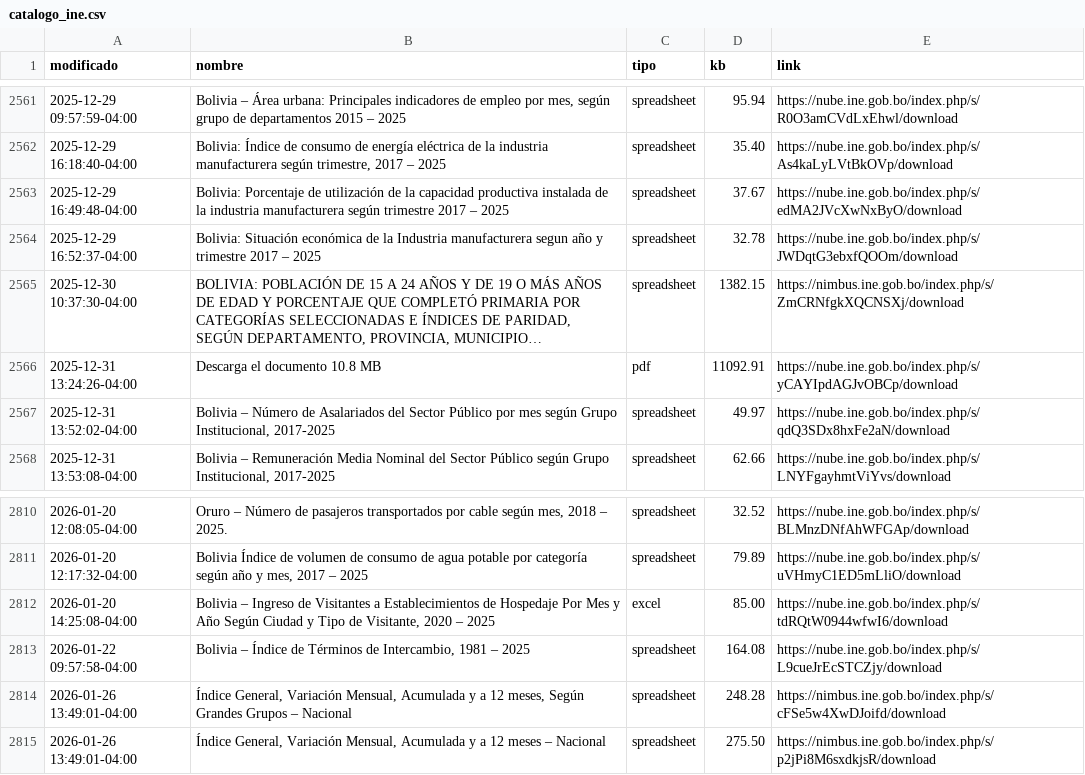
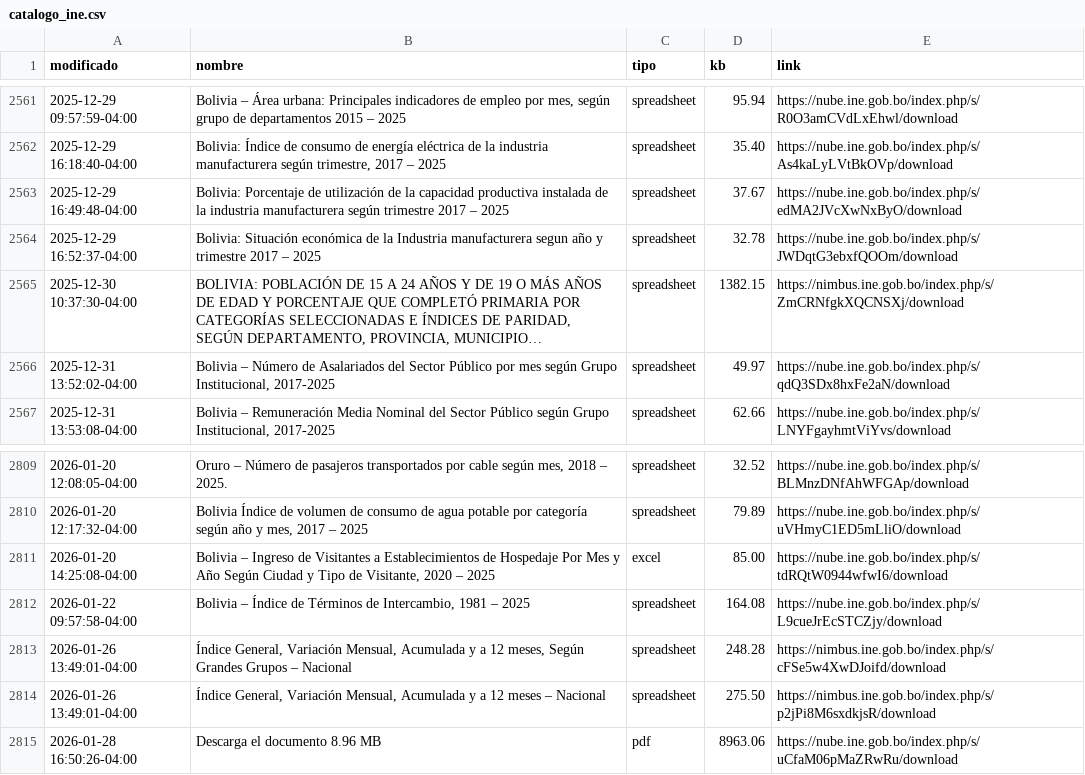
Before and after one commit to mauforonda/catalogo-ine, a CSV file: catalogo_ine.csv, drawn as a sheet; only a part is shown, gaps mark what is left out; long unchanged cells end in …; removed rows and columns are numbered as before the commit, all else as after; the diff names each change by its address in the sheet, - before the commit and + after, or states it on an @@ line.

```diff
--- a/catalogo_ine.csv
+++ b/catalogo_ine.csv
-row 2566: 2025-12-31 13:24:26-04:00 | Descarga el documento 10.8 MB | pdf | 11092.91 | https://nube.ine.gob.bo/index.php/s/yCAYIpdAGJvOBCp/download
+row 2815: 2026-01-28 16:50:26-04:00 | Descarga el documento 8.96 MB | pdf | 8963.06 | https://nube.ine.gob.bo/index.php/s/uCfaM06pMaZRwRu/download
```
Also changed, not shown: catalogo_ine_historial.csv.
